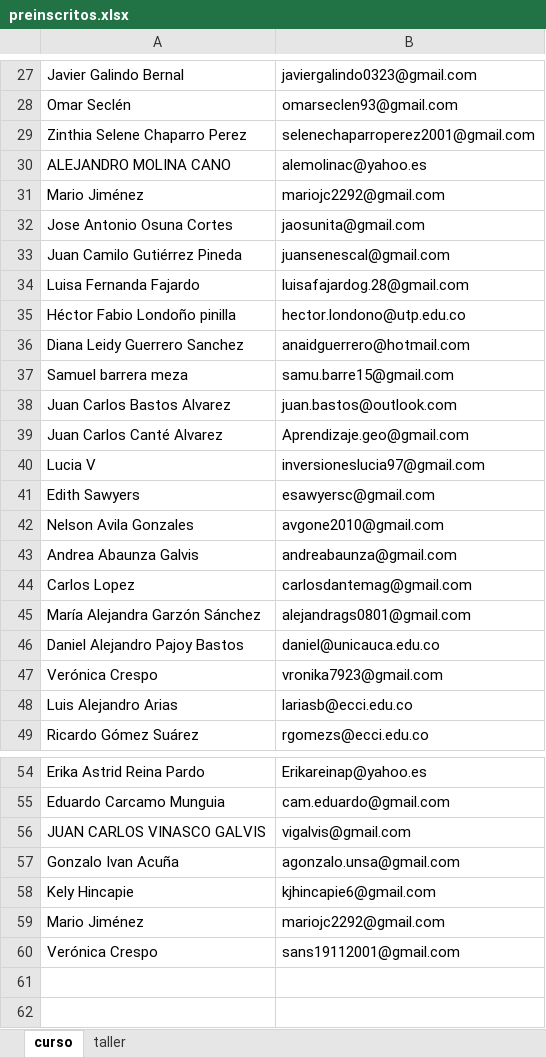
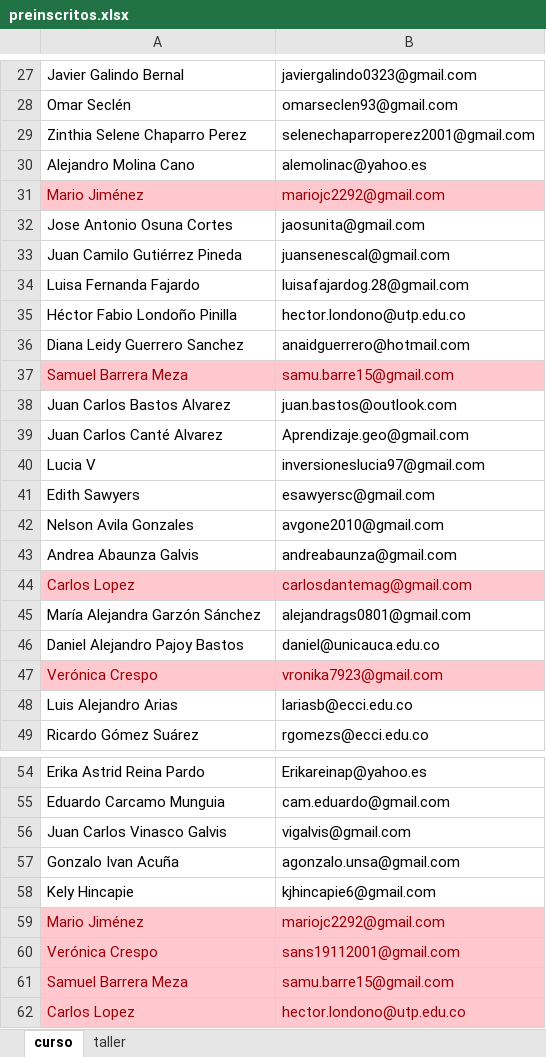
Before and after one commit to trabajocientifico/curso-profesional-ciencia-de-datos, an Excel workbook: masterclass/ejercicio 1/preinscritos.xlsx, sheet curso, drawn as a sheet; only a part is shown, gaps mark what is left out; values as stored, in another font and other column widths than the file's, no borders; table styles not drawn; the diff covers the shown part only; the diff names each change by its address in the sheet, - before the commit and + after, or states it on an @@ line.

```diff
--- a/masterclass/ejercicio 1/preinscritos.xlsx (sheet curso)
+++ b/masterclass/ejercicio 1/preinscritos.xlsx (sheet curso)
-A30: ALEJANDRO MOLINA CANO
+A30: Alejandro Molina Cano
@@ A31:B31 fill: none → #FFC7CE, text colour: black → #9C0006 @@
-A35: Héctor Fabio Londoño pinilla
+A35: Héctor Fabio Londoño Pinilla
-A37: Samuel barrera meza
+A37: Samuel Barrera Meza
@@ A37:B37 fill: none → #FFC7CE, text colour: black → #9C0006 @@
@@ A44:B44 fill: none → #FFC7CE, text colour: black → #9C0006 @@
@@ A47:B47 fill: none → #FFC7CE, text colour: black → #9C0006 @@
-A56: JUAN CARLOS VINASCO GALVIS
+A56: Juan Carlos Vinasco Galvis
@@ A59:B60 fill: none → #FFC7CE, text colour: black → #9C0006 @@
+row 61: Samuel Barrera Meza | samu.barre15@gmail.com
+row 62: Carlos Lopez | hector.londono@utp.edu.co
```
Also changed, not shown: 2 edited cells and cell formats elsewhere in this sheet, sheet taller, pre-inscritos/preinscritos.xlsx, 28 other files.
